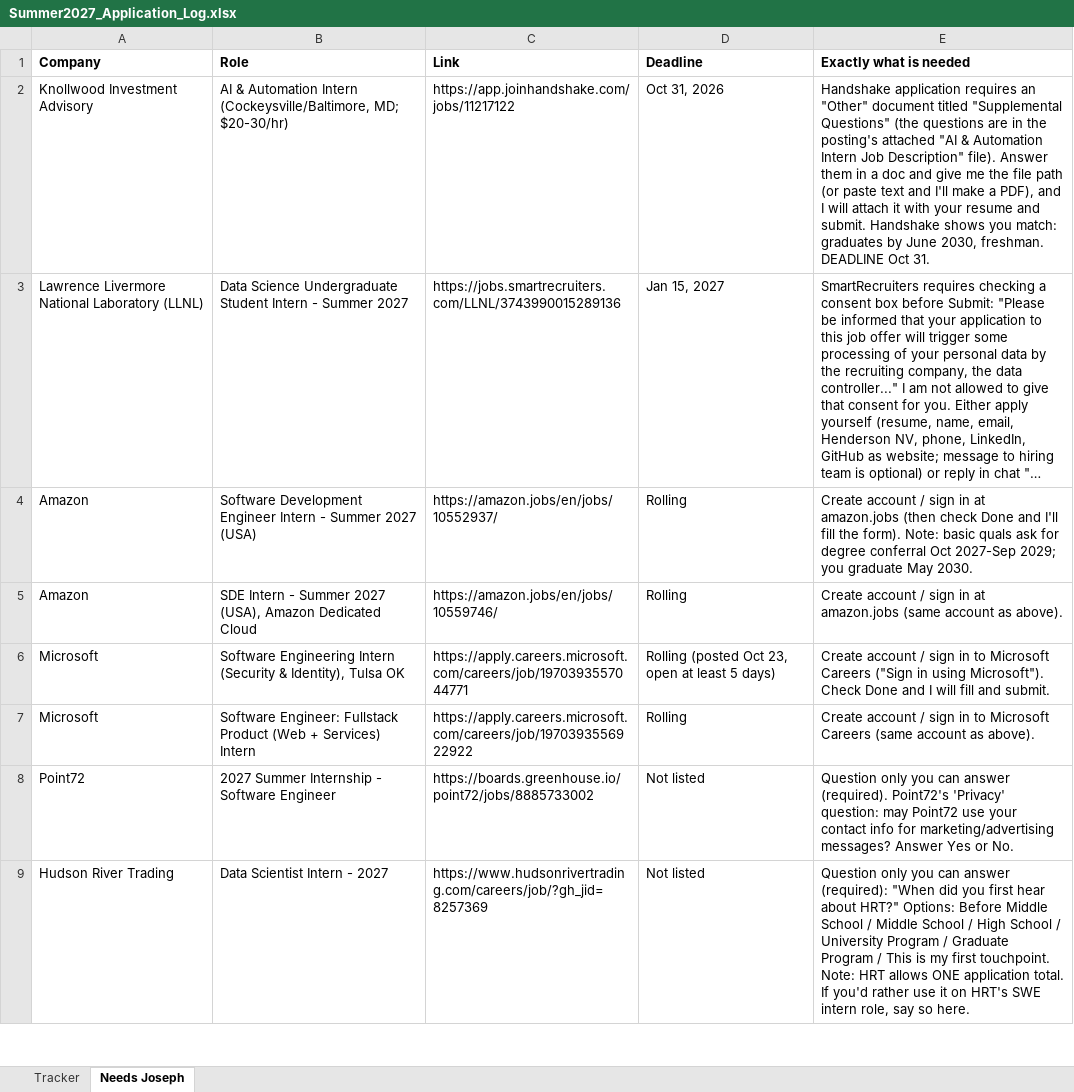
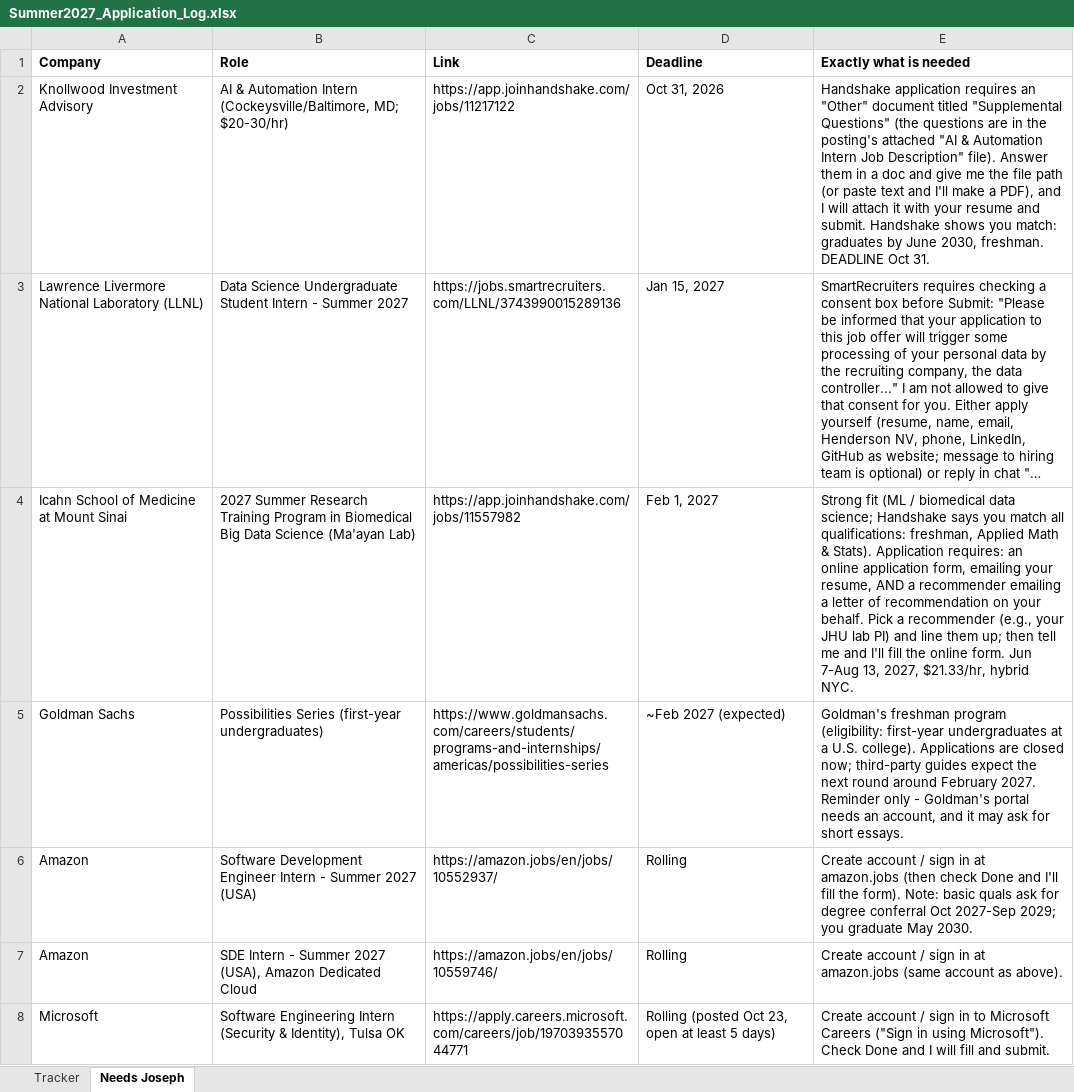
Before and after one commit to josephlongbui-stack/Claude, an Excel workbook: status/Summer2027_Application_Log.xlsx, sheet Needs Joseph, drawn as a sheet; only a part is shown; the shorter side is filled out with more unchanged rows; long unchanged cells end in …; values as stored, in another font and other column widths than the file's, no borders; the diff covers the shown part only; the diff names each change by its address in the sheet, - before the commit and + after, or states it on an @@ line.

```diff
--- a/status/Summer2027_Application_Log.xlsx (sheet Needs Joseph)
+++ b/status/Summer2027_Application_Log.xlsx (sheet Needs Joseph)
+row 4: Icahn School of Medicine at Mount Sinai | 2027 Summer Research Training Program in Biomedical Big Data Science (Ma'ayan Lab) | https://app.joinhandshake.com/jobs/11557982 | Feb 1, 2027 | Strong fit (ML / biomedical data science; Handshake says you match all qualifications: freshman, Applied Math & Stats). Application requires: an online application form, emailing your resume, AND a recommender emailing a letter of recommendation on your behalf. Pick a recommender (e.g., your JHU lab PI) and line them up; then tell me and I'll fill the online form. Jun 7-Aug 13, 2027, $21.33/hr, hybrid NYC.
+row 5: Goldman Sachs | Possibilities Series (first-year undergraduates) | https://www.goldmansachs.com/careers/students/programs-and-internships/americas/possibilities-series | ~Feb 2027 (expected) | Goldman's freshman program (eligibility: first-year undergraduates at a U.S. college). Applications are closed now; third-party guides expect the next round around February 2027. Reminder only - Goldman's portal needs an account, and it may ask for short essays.
```
Also changed, not shown: 391 added rows elsewhere in this sheet, sheet Tracker, 2 other files.
